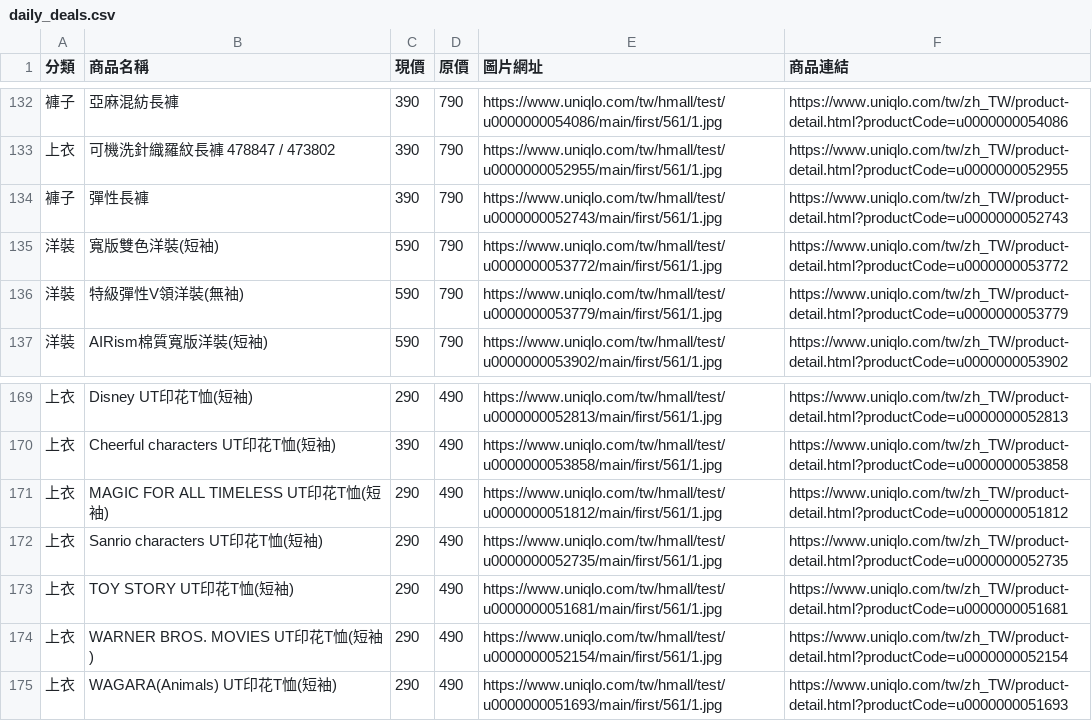
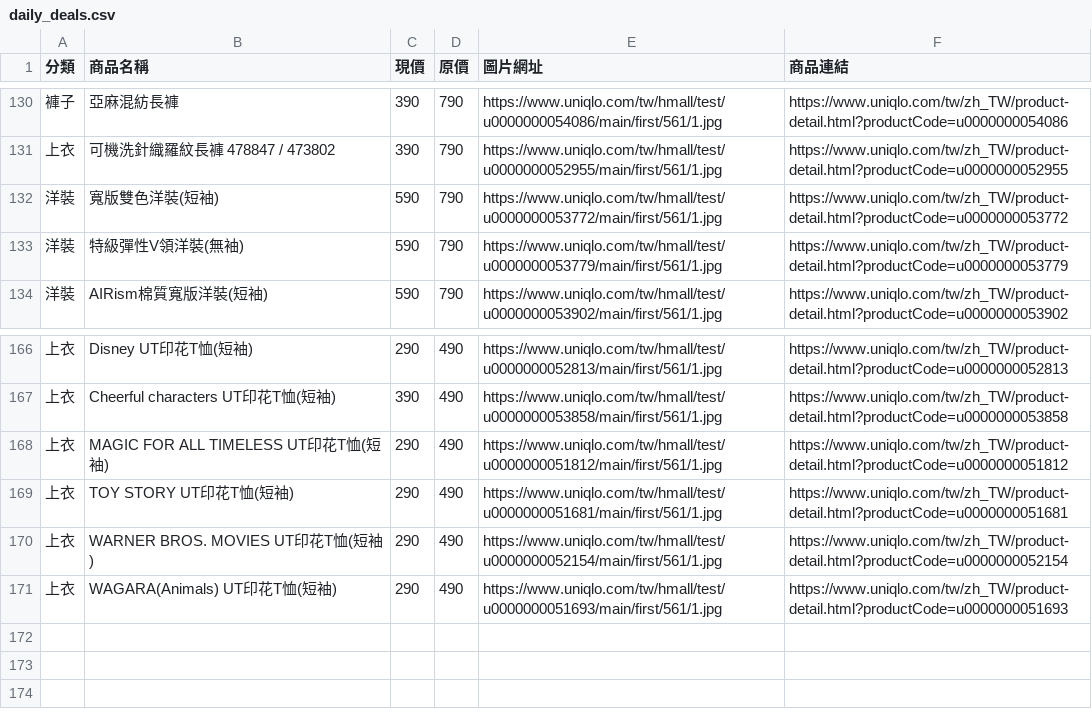
Before and after one commit to mooder16/on-sell-tracker, a CSV file: daily_deals.csv, drawn as a sheet; only a part is shown, gaps mark what is left out; the diff covers the shown part only.

```diff
--- a/daily_deals.csv
+++ b/daily_deals.csv
@@ -133,3 +131,2 @@
 上衣,可機洗針織羅紋長褲 478847 / 473802,390,790,https://www.uniqlo.com/tw/hmall/test/u0000000052955/main/first/561/1.jpg,https://www.uniqlo.com/tw/zh_TW/product-detail.html?productCode=u0000000052955
-褲子,彈性長褲,390,790,https://www.uniqlo.com/tw/hmall/test/u0000000052743/main/first/561/1.jpg,https://www.uniqlo.com/tw/zh_TW/product-detail.html?productCode=u0000000052743
 洋裝,寬版雙色洋裝(短袖),590,790,https://www.uniqlo.com/tw/hmall/test/u0000000053772/main/first/561/1.jpg,https://www.uniqlo.com/tw/zh_TW/product-detail.html?productCode=u0000000053772
@@ -171,3 +168,2 @@
 上衣,MAGIC FOR ALL TIMELESS UT印花T恤(短袖),290,490,https://www.uniqlo.com/tw/hmall/test/u0000000051812/main/first/561/1.jpg,https://www.uniqlo.com/tw/zh_TW/product-detail.html?productCode=u0000000051812
-上衣,Sanrio characters UT印花T恤(短袖),290,490,https://www.uniqlo.com/tw/hmall/test/u0000000052735/main/first/561/1.jpg,https://www.uniqlo.com/tw/zh_TW/product-detail.html?productCode=u0000000052735
 上衣,TOY STORY UT印花T恤(短袖),290,490,https://www.uniqlo.com/tw/hmall/test/u0000000051681/main/first/561/1.jpg,https://www.uniqlo.com/tw/zh_TW/product-detail.html?productCode=u0000000051681
```
Also changed, not shown: 2 added rows and 4 removed rows elsewhere in this file, 5 other files.
